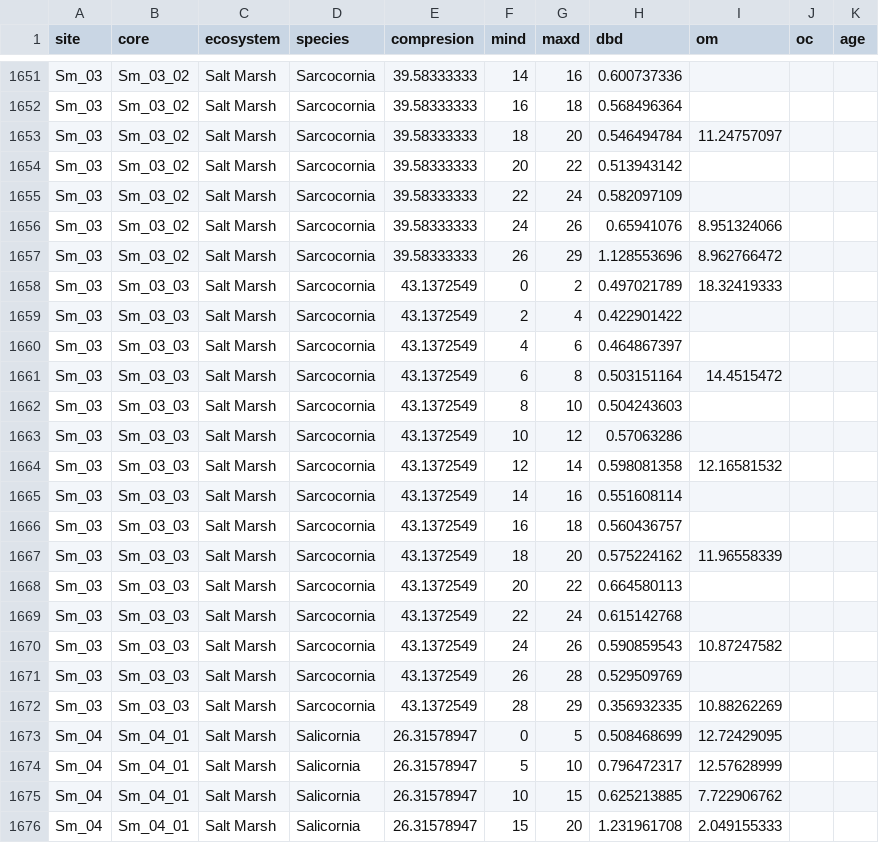
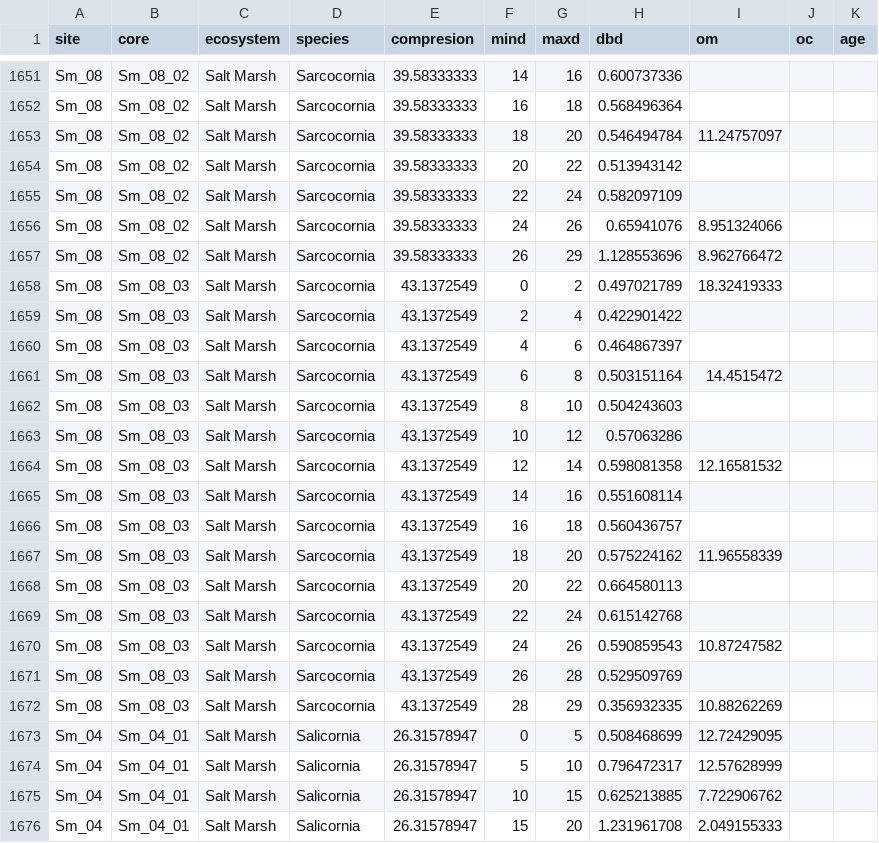
Before and after one commit to EcologyR/BlueCarbon, a CSV file: data-raw/bluecarbon_data.csv, drawn as a sheet; only a part is shown, gaps mark what is left out; the diff covers the shown part only; the diff names each change by its address in the sheet, - before the commit and + after, or states it on an @@ line.

```diff
--- a/data-raw/bluecarbon_data.csv
+++ b/data-raw/bluecarbon_data.csv
-A1651:A1672 (site): Sm_03
+A1651:A1672 (site): Sm_08
-B1651:B1657 (core): Sm_03_02
+B1651:B1657 (core): Sm_08_02
-B1658:B1672 (core): Sm_03_03
+B1658:B1672 (core): Sm_08_03
```
Also changed, not shown: 54 edited cells elsewhere in this file, 2 other files.
